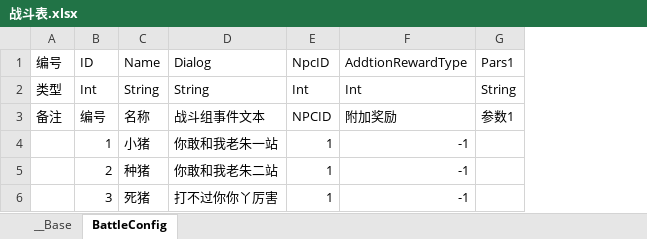
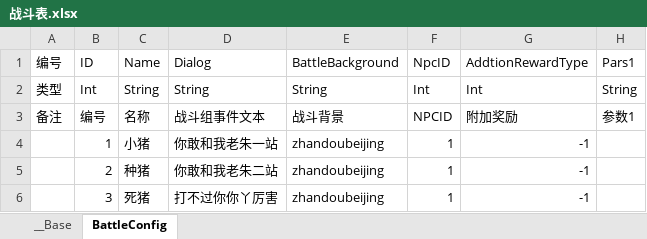
Before and after one commit to 517752548/workdir, an Excel workbook: ExcelConfig/战斗表.xlsx, sheet BattleConfig, drawn as a sheet; values as stored, in another font and other column widths than the file's, no borders; the diff names each change by its address in the sheet, - before the commit and + after, or states it on an @@ line.

```diff
--- a/ExcelConfig/战斗表.xlsx (sheet BattleConfig)
+++ b/ExcelConfig/战斗表.xlsx (sheet BattleConfig)
+column E (BattleBackground), rows 2-6: String | 战斗背景 | zhandoubeijing | zhandoubeijing | zhandoubeijing
```
Also changed, not shown: ExcelConfig/地图子表.xlsx, ExcelConfig/怪物表.xlsx, 56 other files.
